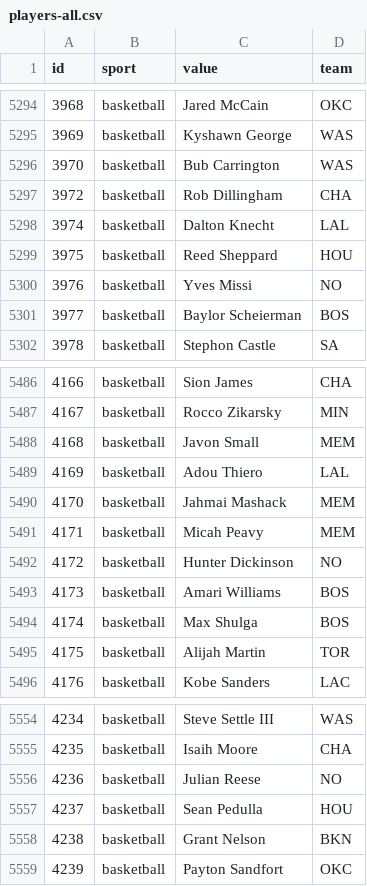
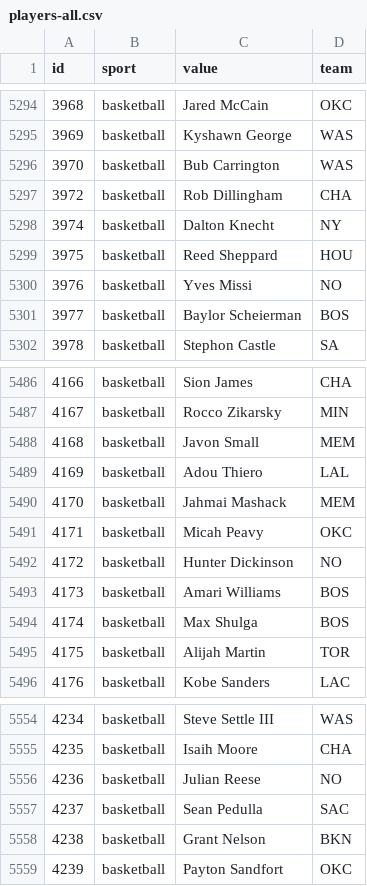
Before and after one commit to StatsVine/data-snapshots, a CSV file: csv/nfc/players-all.csv, drawn as a sheet; only a part is shown, gaps mark what is left out.

```diff
--- a/csv/nfc/players-all.csv
+++ b/csv/nfc/players-all.csv
@@ -5297,3 +5297,3 @@ id,sport,value,team
 3972,basketball,Rob Dillingham,CHA
-3974,basketball,Dalton Knecht,LAL
+3974,basketball,Dalton Knecht,NY
 3975,basketball,Reed Sheppard,HOU
@@ -5490,3 +5490,3 @@ id,sport,value,team
 4170,basketball,Jahmai Mashack,MEM
-4171,basketball,Micah Peavy,MEM
+4171,basketball,Micah Peavy,OKC
 4172,basketball,Hunter Dickinson,NO
@@ -5556,3 +5556,3 @@ id,sport,value,team
 4236,basketball,Julian Reese,NO
-4237,basketball,Sean Pedulla,HOU
+4237,basketball,Sean Pedulla,SAC
 4238,basketball,Grant Nelson,BKN
```
Also changed, not shown: csv/nfc/players-basketball.csv, 1 other file.
